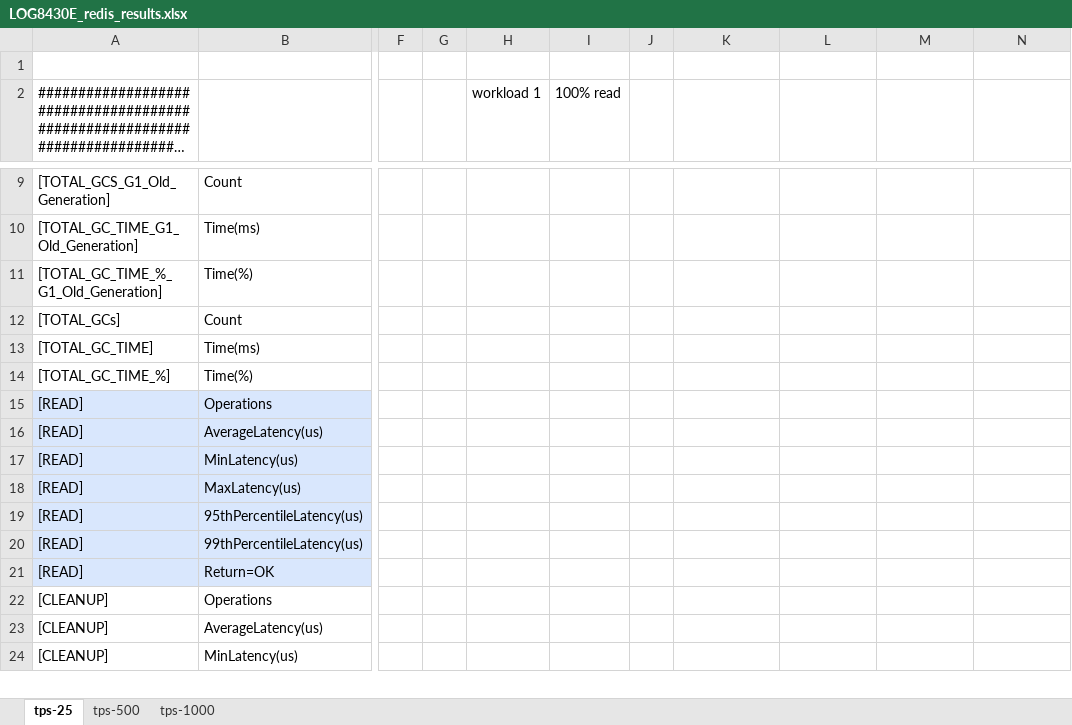
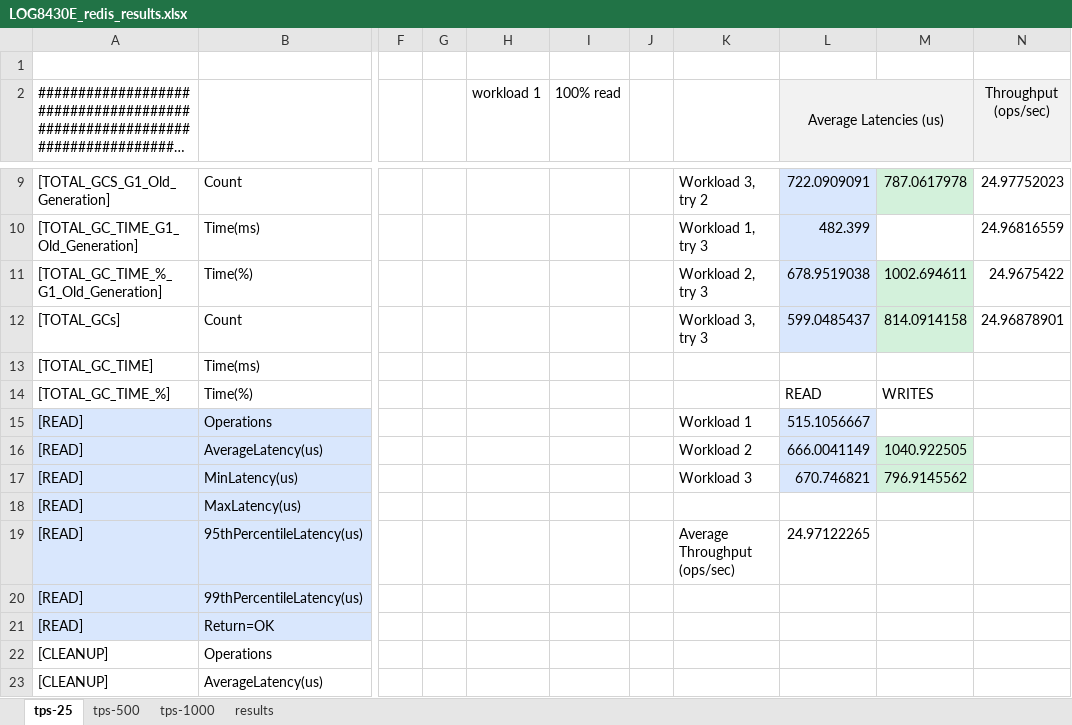
Before and after one commit to ThierryBeaulieu/LOG8430E_TP3, an Excel workbook: LOG8430E_redis_results.xlsx, sheet tps-25, drawn as a sheet; only a part is shown, gaps mark what is left out; the shorter side is filled out with more unchanged rows; long unchanged cells end in …; values as stored, in another font and other column widths than the file's, no borders; ↵ is a line break in a cell; the diff covers the shown part only; the diff names each change by its address in the sheet, - before the commit and + after, or states it on an @@ line.

Commit message:
update results

```diff
--- a/LOG8430E_redis_results.xlsx (sheet tps-25)
+++ b/LOG8430E_redis_results.xlsx (sheet tps-25)
+sheet tab: results
+K2:K3 merged
-L2: (empty)
+L2: Average Latencies (us)
-L2:N2 fill: none
+L2:N2 fill: #F2F2F2
+L2:M2 merged
-N2: (empty)
+N2: Throughput ↵ (ops/sec)
-K9: (empty)
+K9: Workload 3, try 2
-L9:L12 fill: none
+L9:L12 fill: #D9E7FD
-L9 (Average Latencies (us)): (empty)
+L9 (Average Latencies (us)): 722.0909091
-M9 fill: none
+M9 fill: #D3F1DB
-M9: (empty)
+M9: 787.0617978
-N9 (Throughput (ops/sec)): (empty)
+N9 (Throughput (ops/sec)): 24.97752023
-K10: (empty)
+K10: Workload 1, try 3
-L10 (Average Latencies (us)): (empty)
+L10 (Average Latencies (us)): 482.399
-N10 (Throughput (ops/sec)): (empty)
+N10 (Throughput (ops/sec)): 24.96816559
-K11: (empty)
+K11: Workload 2, try 3
-L11 (Average Latencies (us)): (empty)
+L11 (Average Latencies (us)): 678.9519038
-M11: (empty)
+M11: 1002.694611
-M11:M12 fill: none
+M11:M12 fill: #D3F1DB
-N11 (Throughput (ops/sec)): (empty)
+N11 (Throughput (ops/sec)): 24.9675422
-K12: (empty)
+K12: Workload 3, try 3
-L12 (Average Latencies (us)): (empty)
+L12 (Average Latencies (us)): 599.0485437
-M12: (empty)
+M12: 814.0914158
-N12 (Throughput (ops/sec)): (empty)
+N12 (Throughput (ops/sec)): 24.96878901
-L14 (Average Latencies (us)): (empty)
+L14 (Average Latencies (us)): READ
-M14: (empty)
+M14: WRITES
-K15: (empty)
+K15: Workload 1
-L15 (Average Latencies (us)): (empty)
+L15 (Average Latencies (us)): 515.1056667
-L15:L17 fill: none
+L15:L17 fill: #D9E7FD
-K16: (empty)
+K16: Workload 2
-L16 (Average Latencies (us)): (empty)
+L16 (Average Latencies (us)): 666.0041149
-M16: (empty)
+M16: 1040.922505
-M16:M17 fill: none
+M16:M17 fill: #D3F1DB
-K17: (empty)
+K17: Workload 3
-L17 (Average Latencies (us)): (empty)
+L17 (Average Latencies (us)): 670.746821
-M17: (empty)
+M17: 796.9145562
-K19: (empty)
+K19: Average Throughput (ops/sec)
-L19 (Average Latencies (us)): (empty)
+L19 (Average Latencies (us)): 24.97122265
```
Also changed, not shown: 20 edited cells and cell formats elsewhere in this sheet, sheet tps-500, sheet tps-1000.
